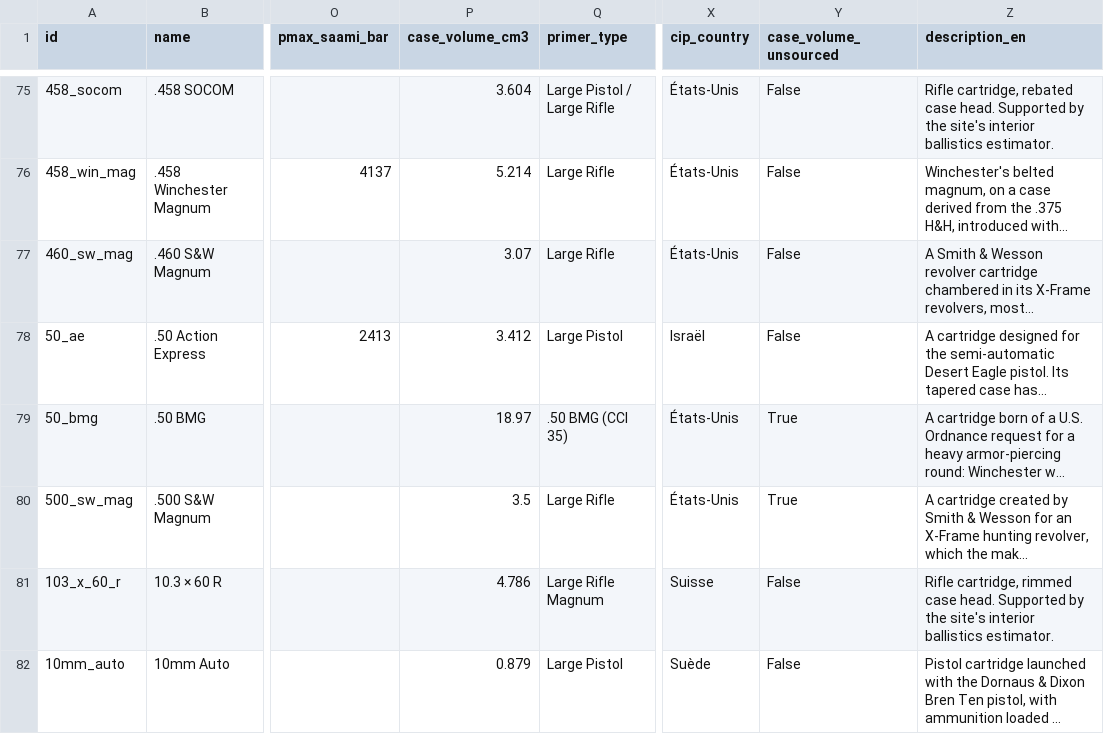
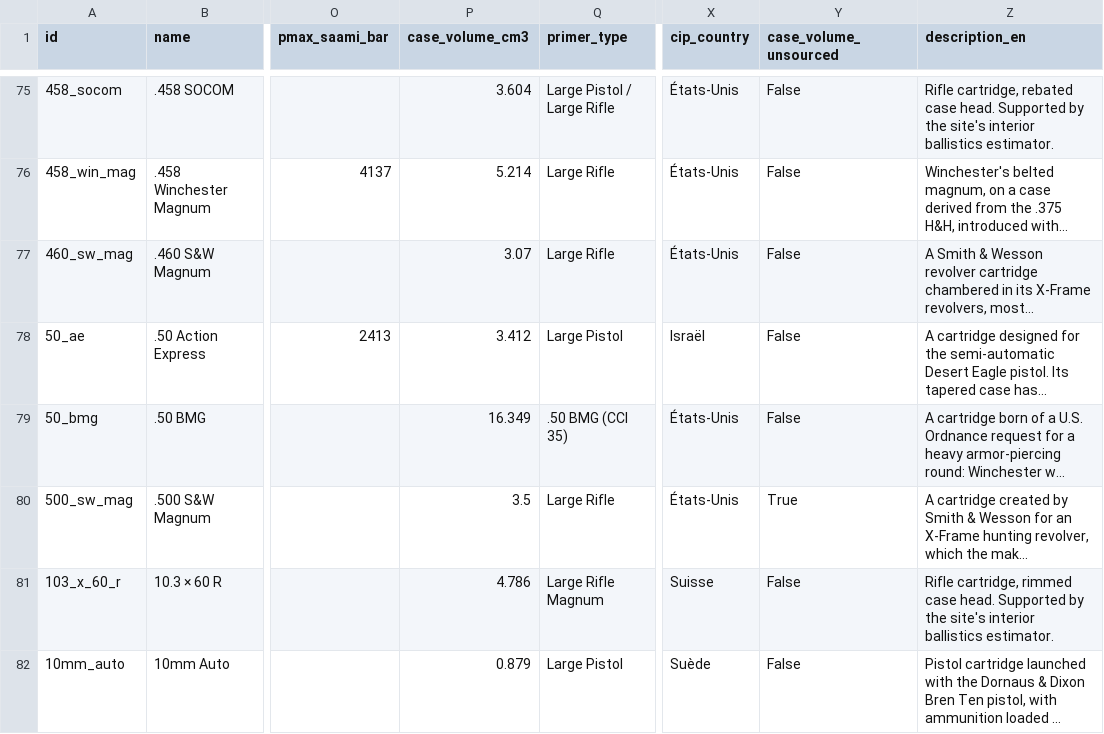
Before and after one commit to fbastin/calibers, a CSV file: calibers.csv, drawn as a sheet; only a part is shown, gaps mark what is left out; long unchanged cells end in …; the diff names each change by its address in the sheet, - before the commit and + after, or states it on an @@ line.

```diff
--- a/calibers.csv
+++ b/calibers.csv
-P79 (case_volume_cm3): 18.97
+P79 (case_volume_cm3): 16.349
-Y79 (case_volume_unsourced): True
+Y79 (case_volume_unsourced): False
```
Also changed, not shown: 5 other files.
